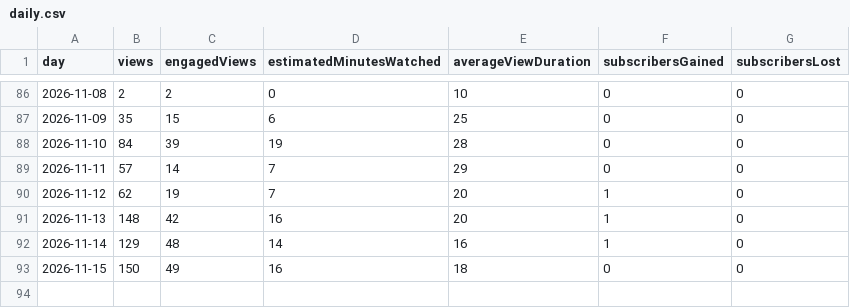
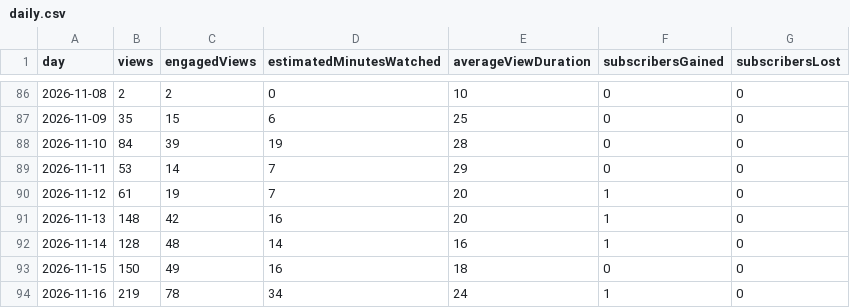
Before and after one commit to Winplaybox/daily-devotional-shorts, a CSV file: daily.csv, drawn as a sheet; only a part is shown, gaps mark what is left out.

```diff
--- a/daily.csv
+++ b/daily.csv
@@ -88,6 +88,7 @@ day,views,engagedViews,estimatedMinutesWatched,averageViewDuration,subscribersGa
 "2026-11-10","84","39","19","28","0","0"
-"2026-11-11","57","14","7","29","0","0"
-"2026-11-12","62","19","7","20","1","0"
+"2026-11-11","53","14","7","29","0","0"
+"2026-11-12","61","19","7","20","1","0"
 "2026-11-13","148","42","16","20","1","0"
-"2026-11-14","129","48","14","16","1","0"
+"2026-11-14","128","48","14","16","1","0"
 "2026-11-15","150","49","16","18","0","0"
+"2026-11-16","219","78","34","24","1","0"
```
Also changed, not shown: snapshots.csv.
